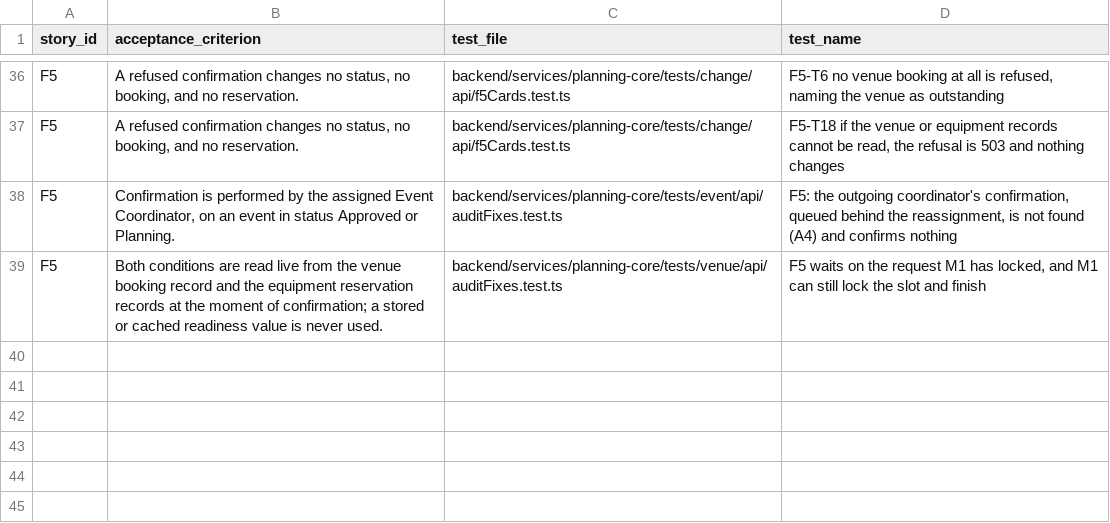
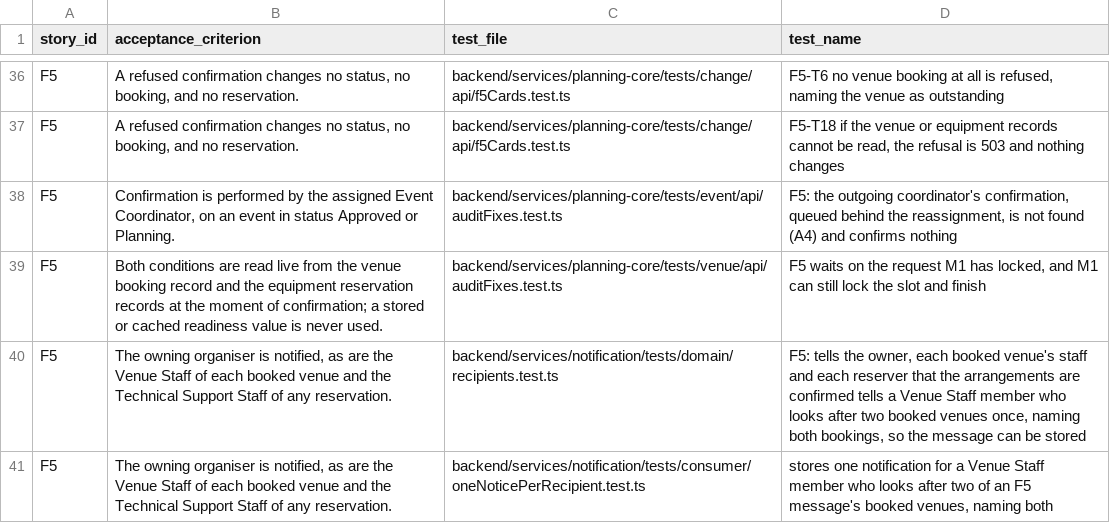
Before and after one commit to raphaelkwek/event-planning-and-venue-booking-system, a CSV file: documentation/traceability/sprint-4/F5.csv, drawn as a sheet; only a part is shown, gaps mark what is left out.

```diff
--- a/documentation/traceability/sprint-4/F5.csv
+++ b/documentation/traceability/sprint-4/F5.csv
@@ -39 +39,3 @@ F5,"Confirmation is performed by the assigned Event Coordinator, on an event in
 F5,"Both conditions are read live from the venue booking record and the equipment reservation records at the moment of confirmation; a stored or cached readiness value is never used.",backend/services/planning-core/tests/venue/api/auditFixes.test.ts,"F5 waits on the request M1 has locked, and M1 can still lock the slot and finish"
+F5,"The owning organiser is notified, as are the Venue Staff of each booked venue and the Technical Support Staff of any reservation.",backend/services/notification/tests/domain/recipients.test.ts,"F5: tells the owner, each booked venue's staff and each reserver that the arrangements are confirmed tells a Venue Staff member who looks after two booked venues once, naming both bookings, so the message can be stored"
+F5,"The owning organiser is notified, as are the Venue Staff of each booked venue and the Technical Support Staff of any reservation.",backend/services/notification/tests/consumer/oneNoticePerRecipient.test.ts,"stores one notification for a Venue Staff member who looks after two of an F5 message's booked venues, naming both"
```
Also changed, not shown: documentation/traceability/sprint-4/S3.csv, 2 other files.
